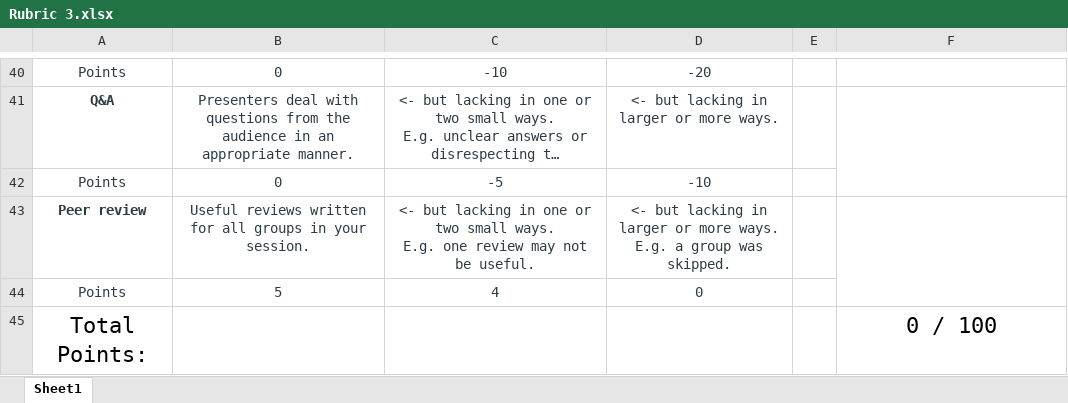
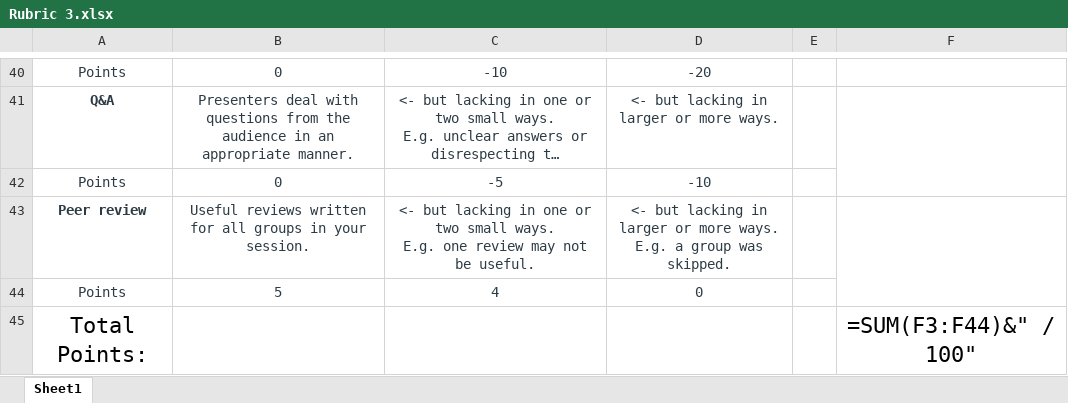
Before and after one commit to skyrimer/DBL-Micro-Soft, an Excel workbook: Split 3/extras/Rubric 3.xlsx, sheet Sheet1, drawn as a sheet; only a part is shown, gaps mark what is left out; long unchanged cells end in …; values as stored, in another font and other column widths than the file's, no borders; formulas without a stored value are shown as written; conditional formats not drawn; the diff names each change by its address in the sheet, - before the commit and + after, or states it on an @@ line.

```diff
--- a/Split 3/extras/Rubric 3.xlsx (sheet Sheet1)
+++ b/Split 3/extras/Rubric 3.xlsx (sheet Sheet1)
-F45: 0 / 100
+F45: =SUM(F3:F44)&" / 100"
```
Also changed, not shown: 2 other files.
